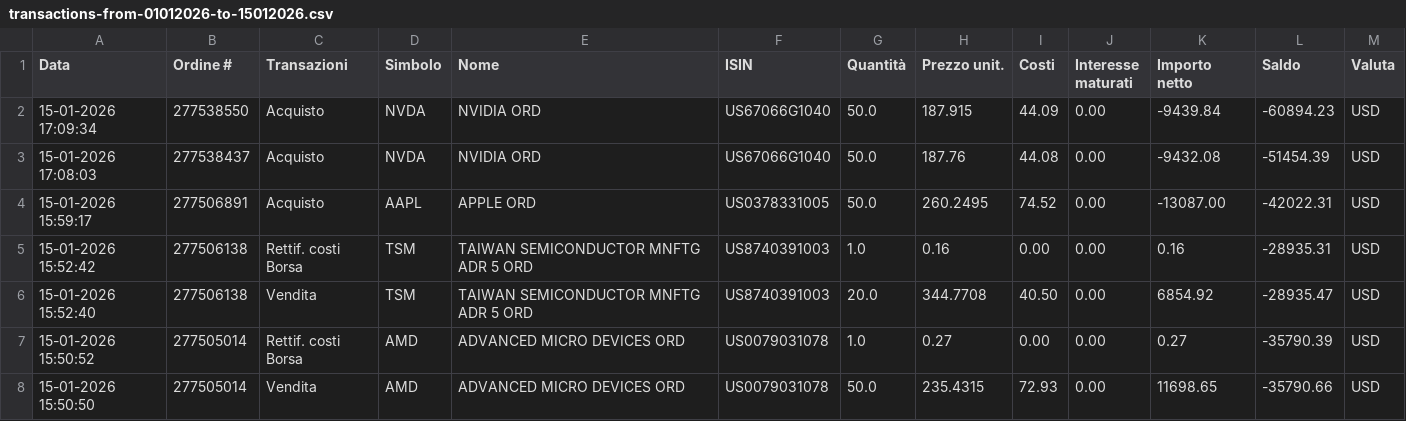
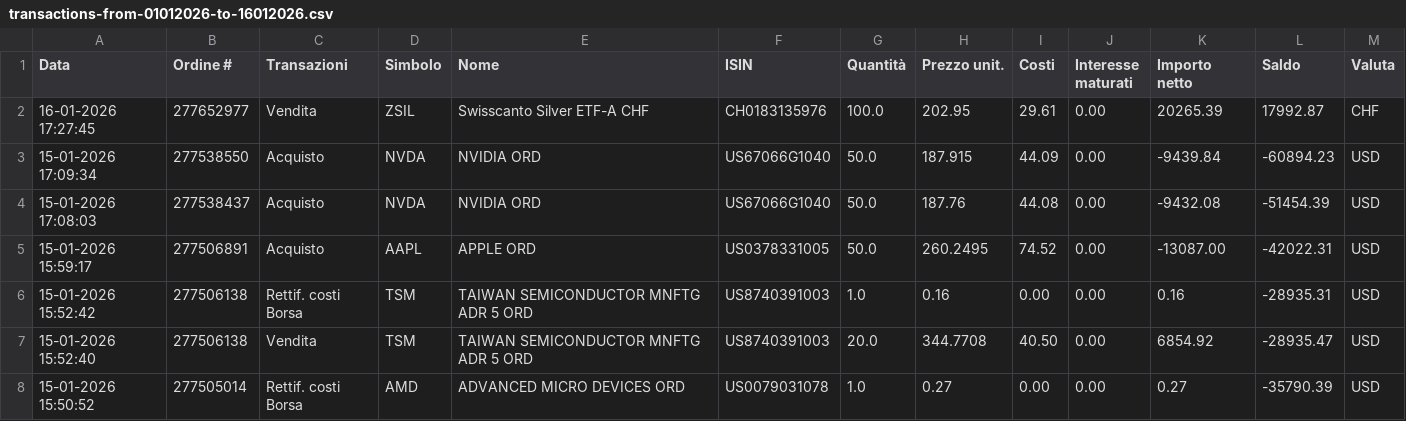
Before and after one commit to rressi/my-portfolio-notebooks, a CSV file: data/transactions-from-01012026-to-16012026.csv (was data/transactions-from-01012026-to-15012026.csv), drawn as a sheet; only a part is shown; the shorter side is filled out with more unchanged rows.

```diff
--- a/data/transactions-from-01012026-to-15012026.csv
+++ b/data/transactions-from-01012026-to-16012026.csv
@@ -1,2 +1,3 @@
 Data;Ordine #;Transazioni;Simbolo;Nome;ISIN;Quantità;Prezzo unit.;Costi;Interesse maturati;Importo netto;Saldo;Valuta
+16-01-2026 17:27:45;277652977;Vendita;ZSIL;"Swisscanto Silver ETF-A CHF";CH0183135976;100.0;202.95;29.61;0.00;20265.39;17992.87;CHF
 15-01-2026 17:09:34;277538550;Acquisto;NVDA;"NVIDIA ORD";US67066G1040;50.0;187.915;44.09;0.00;-9439.84;-60894.23;USD
```
Also changed, not shown: data/transactions-pf-from-01012026-to-16012026.csv, 43 other files.
